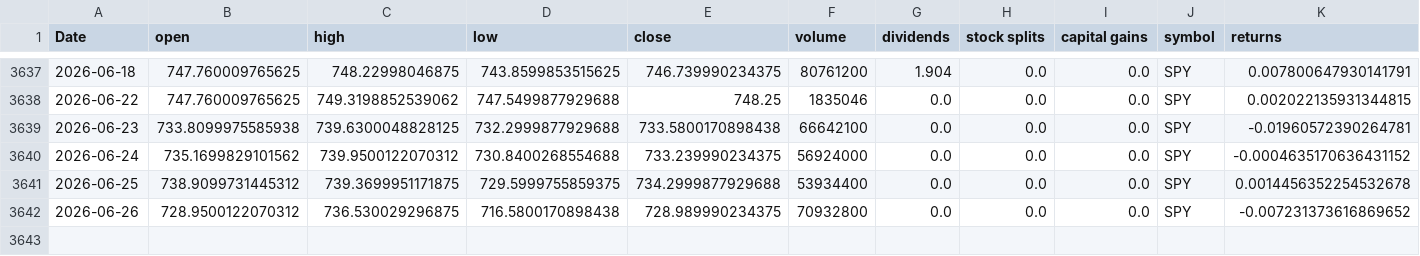
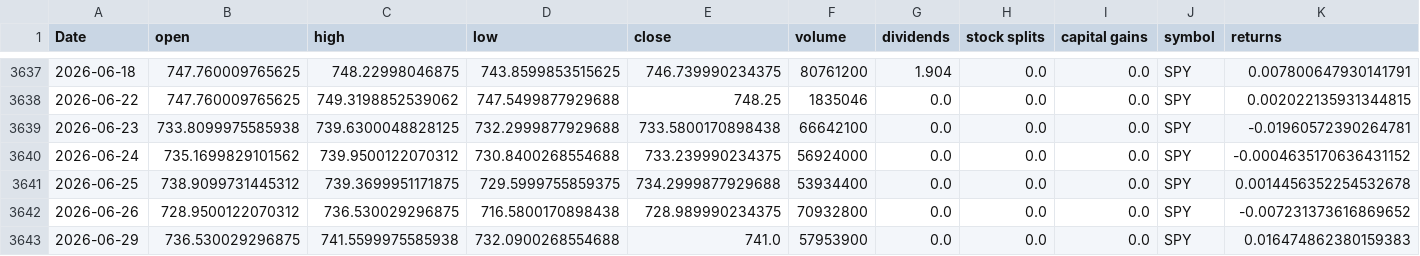
Before and after one commit to Akishai18/SignalM, a CSV file: data/spy_data.csv, drawn as a sheet; only a part is shown, gaps mark what is left out; rows hold the shown columns only; the diff names each change by its address in the sheet, - before the commit and + after, or states it on an @@ line.

Commit message:
chore: daily data refresh 2026-06-30

```diff
--- a/data/spy_data.csv
+++ b/data/spy_data.csv
+row 3643: 2026-06-29 | 736.530029296875 | 741.5599975585938 | 732.0900268554688 | 741.0 | 57953900 | 0.0 | 0.0 | 0.0 | SPY | 0.016474862380159383
```
Also changed, not shown: data/sectors/xlc_data.csv, data/sectors/xle_data.csv, 45 other files.
